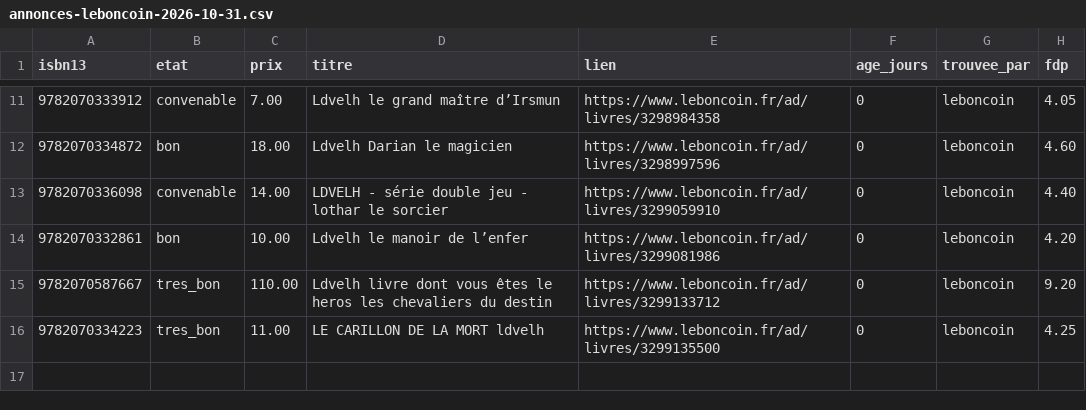
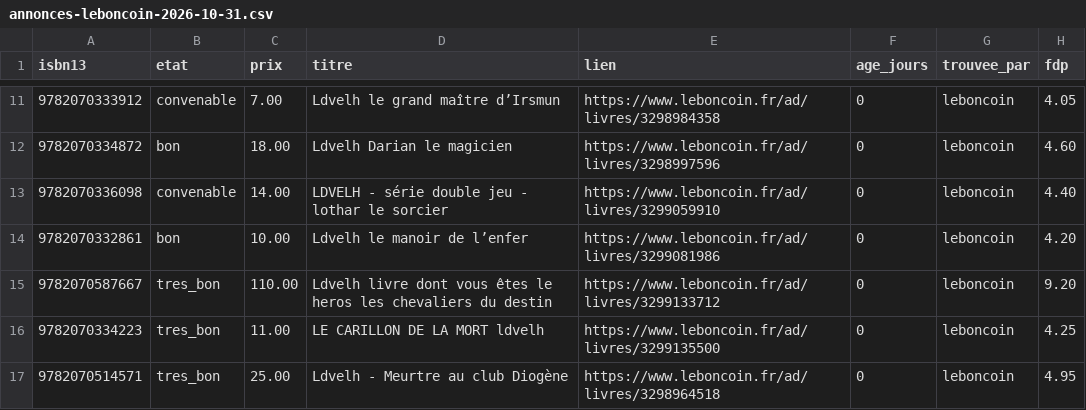
Before and after one commit to loliba92/LDVELH, a CSV file: data/raw/occasion/annonces-leboncoin-2026-10-31.csv, drawn as a sheet; only a part is shown, gaps mark what is left out.

```diff
--- a/data/raw/occasion/annonces-leboncoin-2026-10-31.csv
+++ b/data/raw/occasion/annonces-leboncoin-2026-10-31.csv
@@ -16 +16,2 @@ isbn13,etat,prix,titre,lien,age_jours,trouvee_par,fdp
 9782070334223,tres_bon,11.00,LE CARILLON DE LA MORT ldvelh,https://www.leboncoin.fr/ad/livres/3299135500,0,leboncoin,4.25
+9782070514571,tres_bon,25.00,Ldvelh - Meurtre au club Diogène,https://www.leboncoin.fr/ad/livres/3298964518,0,leboncoin,4.95
```
Also changed, not shown: data/raw/occasion/annonces-vinted-2026-10-31.csv, data/raw/occasion/leboncoin-2026-10-31.csv, 11 other files.
